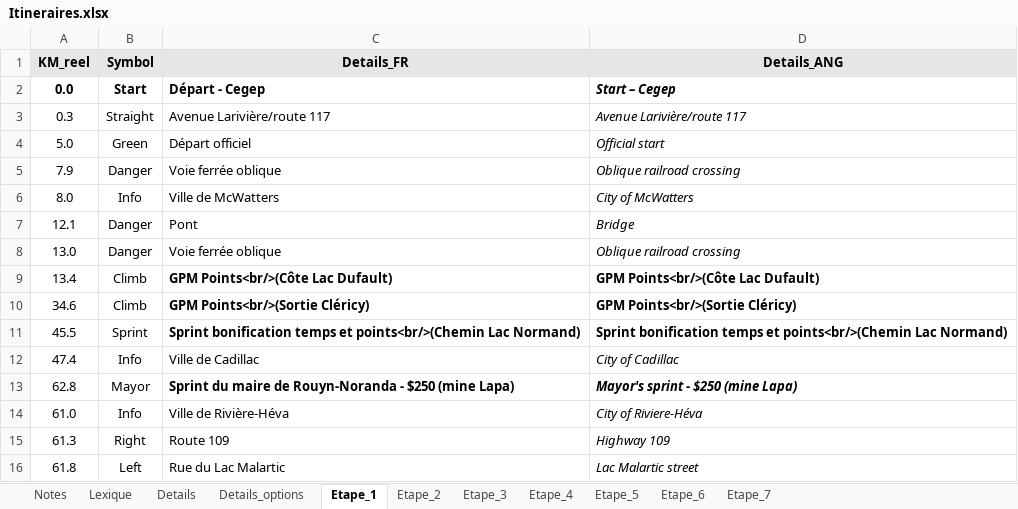
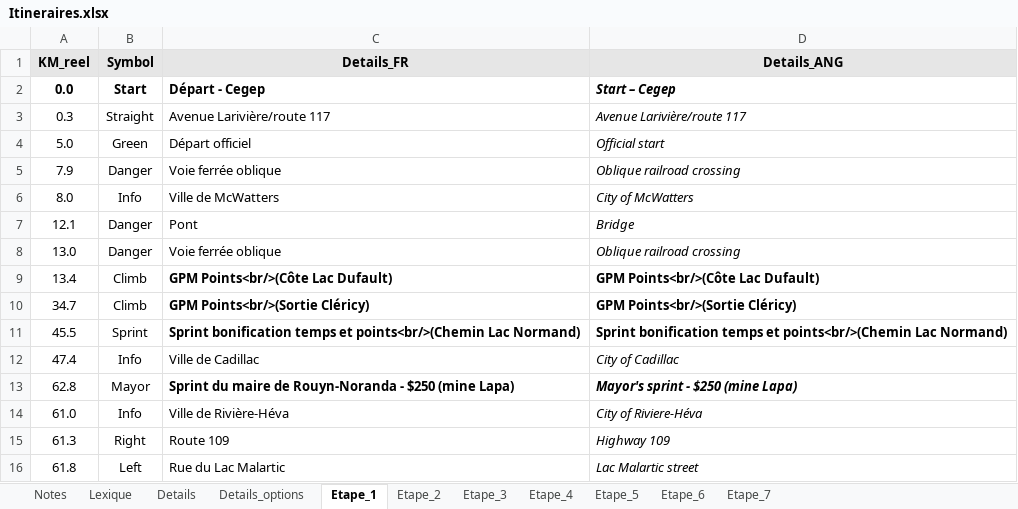
Before and after one commit to TourAbitibi/guide2023, an Excel workbook: excel/Itineraires.xlsx, sheet Etape_1, drawn as a sheet; only a part is shown; values as stored, in another font and other column widths than the file's, no borders; the diff names each change by its address in the sheet, - before the commit and + after, or states it on an @@ line.

```diff
--- a/excel/Itineraires.xlsx (sheet Etape_1)
+++ b/excel/Itineraires.xlsx (sheet Etape_1)
-A10 (KM_reel): 34.6
+A10 (KM_reel): 34.7
```
Also changed, not shown: sheet Etape_2, sheet Lexique, 4 other files.
